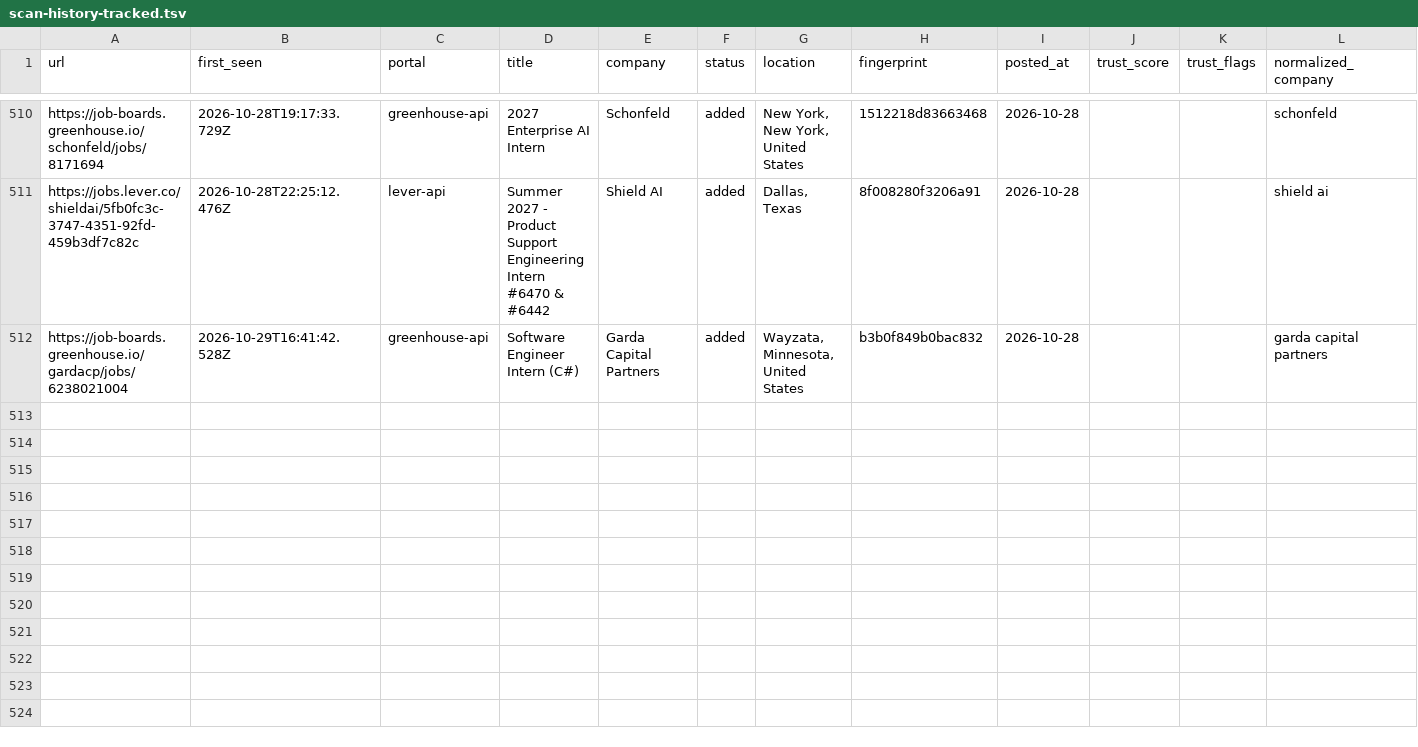
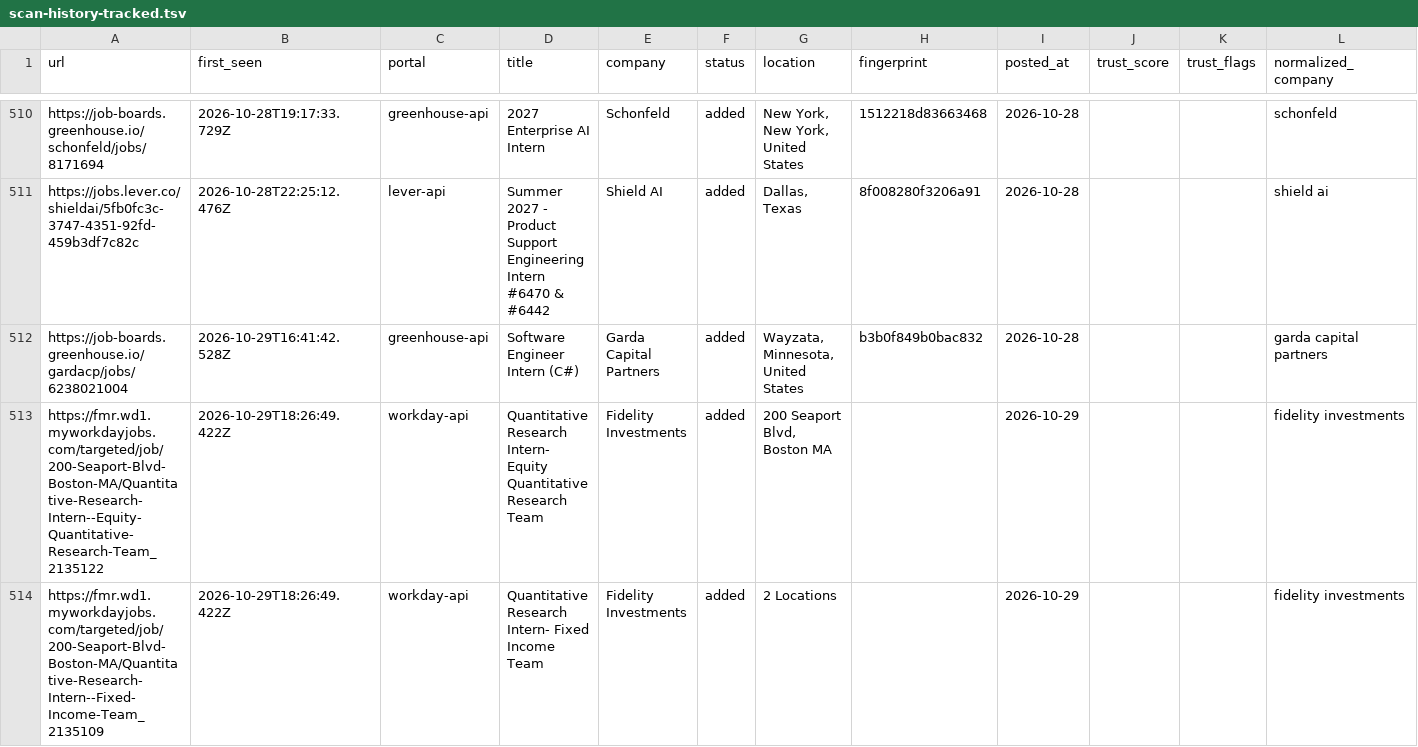
Before and after one commit to tanaymihani/intern-ops, a TSV file: data/scan-history-tracked.tsv, drawn as a sheet; only a part is shown, gaps mark what is left out; rows hold the shown columns only; the diff names each change by its address in the sheet, - before the commit and + after, or states it on an @@ line.

```diff
--- a/data/scan-history-tracked.tsv
+++ b/data/scan-history-tracked.tsv
+row 513: https://fmr.wd1.myworkdayjobs.com/targeted/job/200-Seaport-Blvd-Boston-MA/Quantitative-Research-Intern--Equity-Quantitative-Research-Team_2135122 | 2026-10-29T18:26:49.422Z | workday-api | Quantitative Research Intern- Equity Quantitative Research Team | Fidelity Investments | added | 200 Seaport Blvd, Boston MA |  | 2026-10-29 |  |  | fidelity investments
+row 514: https://fmr.wd1.myworkdayjobs.com/targeted/job/200-Seaport-Blvd-Boston-MA/Quantitative-Research-Intern--Fixed-Income-Team_2135109 | 2026-10-29T18:26:49.422Z | workday-api | Quantitative Research Intern- Fixed Income Team | Fidelity Investments | added | 2 Locations |  | 2026-10-29 |  |  | fidelity investments
```
Also changed, not shown: data/scan-runs.tsv, 3 other files.
